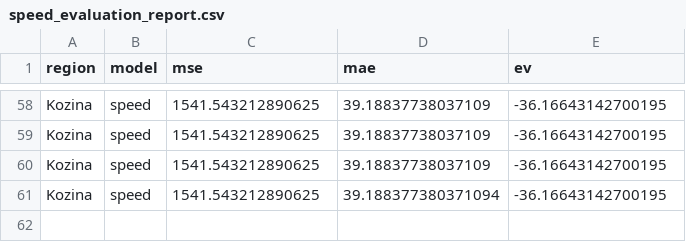
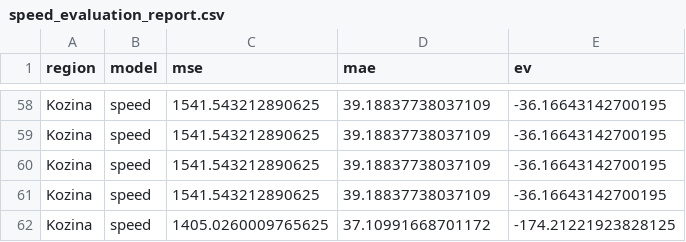
Before and after one commit to ChiefPatrik/trafficPredictions, a CSV file: reports/Kozina/speed_evaluation_report.csv, drawn as a sheet; only a part is shown, gaps mark what is left out.

```diff
--- a/reports/Kozina/speed_evaluation_report.csv
+++ b/reports/Kozina/speed_evaluation_report.csv
@@ -60,2 +60,3 @@ Kozina,speed,1541.543212890625,39.18837738037109,-36.16643142700195
 Kozina,speed,1541.543212890625,39.18837738037109,-36.16643142700195
-Kozina,speed,1541.543212890625,39.188377380371094,-36.16643142700195
+Kozina,speed,1541.543212890625,39.18837738037109,-36.16643142700195
+Kozina,speed,1405.0260009765625,37.10991668701172,-174.21221923828125
```
Also changed, not shown: reports/Kozina/cars_evaluation_report.csv, reports/Ljubljana/speed_evaluation_report.csv, 26 other files.
